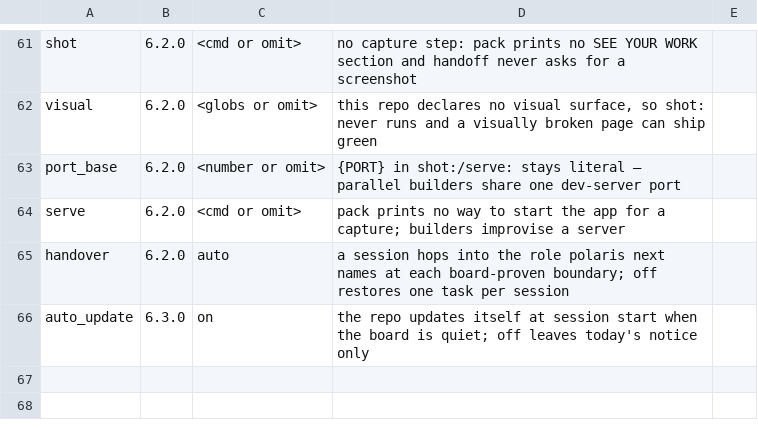
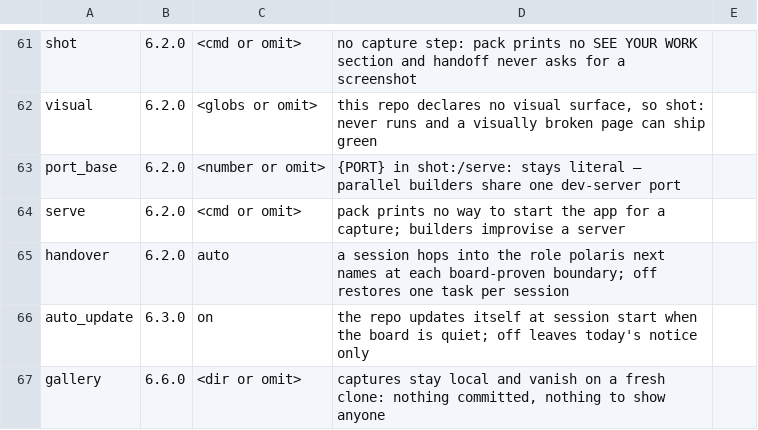
Before and after one commit to oscarsolis3301/POLARIS, a TSV file: ops/KEYS.tsv, drawn as a sheet; only a part is shown, gaps mark what is left out.

```diff
--- a/ops/KEYS.tsv
+++ b/ops/KEYS.tsv
@@ -66 +66,2 @@ handover	6.2.0	auto	a session hops into the role polaris next names at each boar
 auto_update	6.3.0	on	the repo updates itself at session start when the board is quiet; off leaves today's notice only
+gallery	6.6.0	<dir or omit>	captures stay local and vanish on a fresh clone: nothing committed, nothing to show anyone
```
Also changed, not shown: 31 other files.
